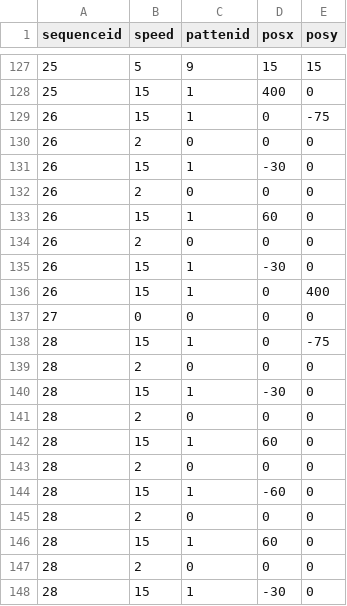
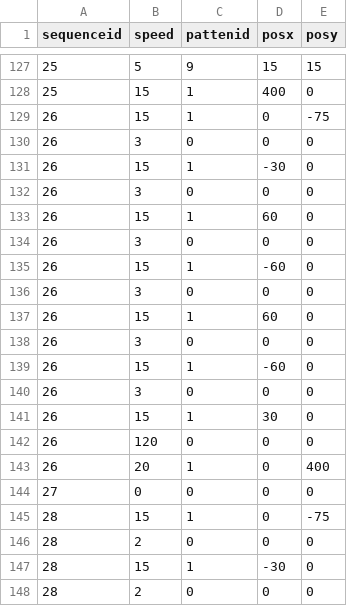
Before and after one commit to SuzukazeAoba1/TOHO, a CSV file: TOHOprojectBusan/Assets/StreamingAssets/move_sequence_data.csv, drawn as a sheet; only a part is shown, gaps mark what is left out; the shorter side is filled out with more unchanged rows.

```diff
--- a/TOHOprojectBusan/Assets/StreamingAssets/move_sequence_data.csv
+++ b/TOHOprojectBusan/Assets/StreamingAssets/move_sequence_data.csv
@@ -129,9 +129,16 @@ sequenceid,speed,pattenid,posx,posy
 26,15,1,0,-75
-26,2,0,0,0
+26,3,0,0,0
 26,15,1,-30,0
-26,2,0,0,0
+26,3,0,0,0
 26,15,1,60,0
-26,2,0,0,0
-26,15,1,-30,0
-26,15,1,0,400
+26,3,0,0,0
+26,15,1,-60,0
+26,3,0,0,0
+26,15,1,60,0
+26,3,0,0,0
+26,15,1,-60,0
+26,3,0,0,0
+26,15,1,30,0
+26,120,0,0,0
+26,20,1,0,400
 27,0,0,0,0
```
Also changed, not shown: 4 other files.
